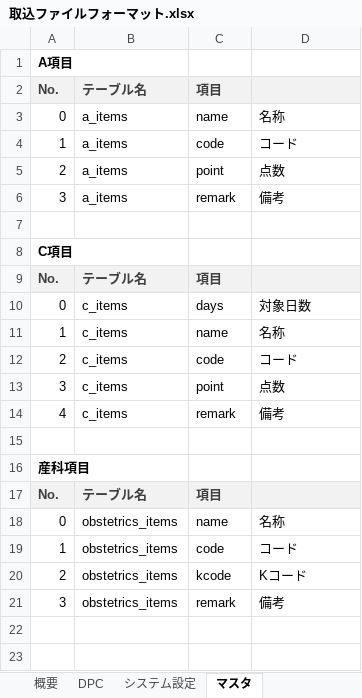
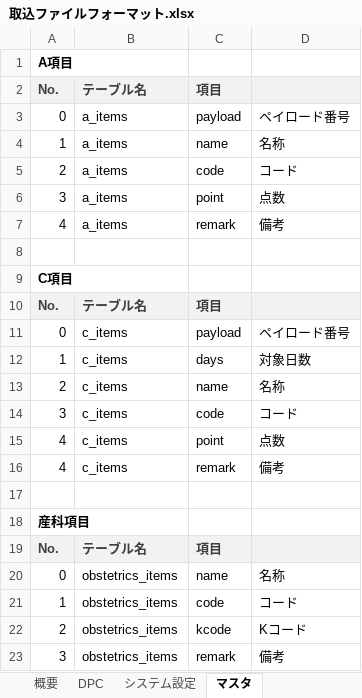
Before and after one commit to argana-tech/nursingneed, an Excel workbook: docs/取込ファイルフォーマット.xlsx, sheet マスタ, drawn as a sheet; values as stored, in another font and other column widths than the file's, no borders; addresses are those after the commit; the diff names each change by its address in the sheet, - before the commit and + after, or states it on an @@ line.

```diff
--- a/docs/取込ファイルフォーマット.xlsx (sheet マスタ)
+++ b/docs/取込ファイルフォーマット.xlsx (sheet マスタ)
+row 3: 0 | a_items | payload | ペイロード番号
-A4: 0
+A4: 1
-A5: 1
+A5: 2
-A6: 2
+A6: 3
-A7: 3
+A7: 4
-C11: days
+C11: payload
-D11: 対象日数
+D11: ペイロード番号
+row 12: 1 | c_items | days | 対象日数
-A13: 1
+A13: 2
-A14: 2
+A14: 3
-A15: 3
+A15: 4
```
Also changed, not shown: 17 other files.
